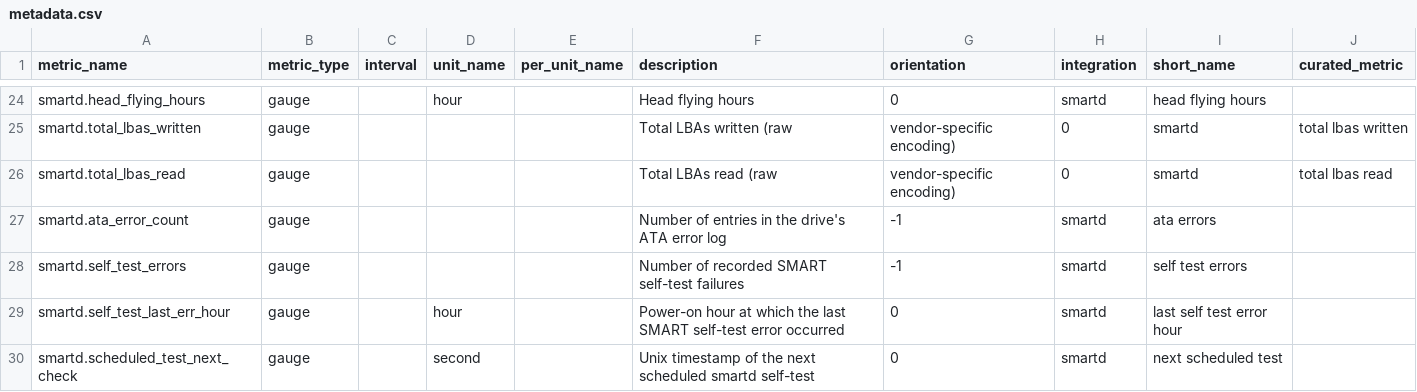
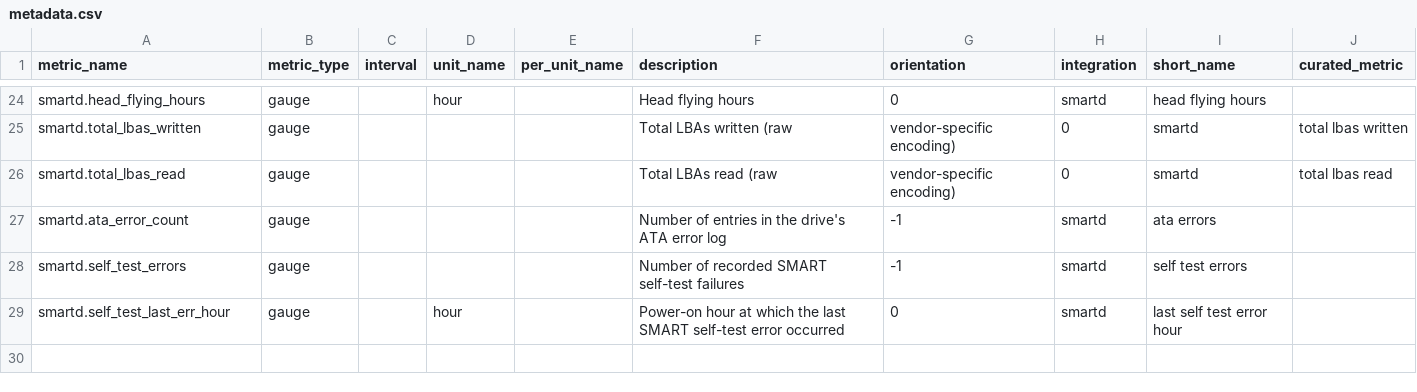
Before and after one commit to jaredledvina/datadog-smartd, a CSV file: smartd/metadata.csv, drawn as a sheet; only a part is shown, gaps mark what is left out.

Commit message:
Drop scheduled_test_next_check metric
smartd writes scheduled-test-next-check as a Unix timestamp of the
next scheduled self-test. A timestamp is not usable as a gauge time
series in Datadog — it can't be graphed meaningfully and alerting on
"now > value" requires extra math. Users who care about scheduled
self-tests should monitor self_test_errors instead or inspect the
state file directly.

self_test_last_err_hour is kept because it's in the same units as
power_on_hours (also collected), so users can derive "hours since
last self-test error".

```diff
--- a/smartd/metadata.csv
+++ b/smartd/metadata.csv
@@ -29,2 +29 @@ smartd.self_test_errors,gauge,,,,Number of recorded SMART self-test failures,-1,
 smartd.self_test_last_err_hour,gauge,,hour,,Power-on hour at which the last SMART self-test error occurred,0,smartd,last self test error hour,
-smartd.scheduled_test_next_check,gauge,,second,,Unix timestamp of the next scheduled smartd self-test,0,smartd,next scheduled test,
```
Also changed, not shown: 3 other files.
